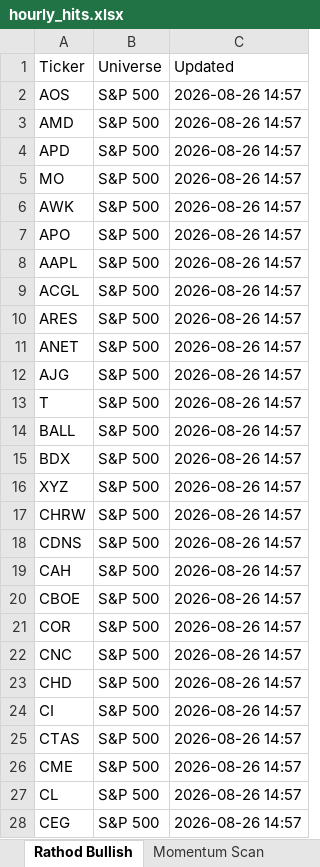
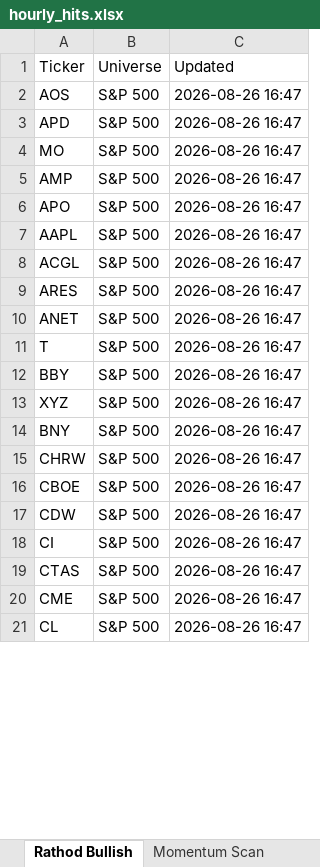
Before and after one commit to guddu1221/stock-scanner, an Excel workbook: public/data/hourly_hits.xlsx, sheet Rathod Bullish, drawn as a sheet; only a part is shown; values as stored, in another font and other column widths than the file's, no borders; removed rows and columns are numbered as before the commit, all else as after; the diff covers the shown part only; the diff names each change by its address in the sheet, - before the commit and + after, or states it on an @@ line.

```diff
--- a/public/data/hourly_hits.xlsx (sheet Rathod Bullish)
+++ b/public/data/hourly_hits.xlsx (sheet Rathod Bullish)
-C2 (Updated): 2026-08-26 14:57
+C2 (Updated): 2026-08-26 16:47
-row 3: AMD | S&P 500 | 2026-08-26 14:57
-C3:C10 (Updated): 2026-08-26 14:57
+C3:C10 (Updated): 2026-08-26 16:47
-A5 (Ticker): AWK
+A5 (Ticker): AMP
-row 12: AJG | S&P 500 | 2026-08-26 14:57
-C11 (Updated): 2026-08-26 14:57
+C11 (Updated): 2026-08-26 16:47
-row 14: BALL | S&P 500 | 2026-08-26 14:57
-A12 (Ticker): BDX
+A12 (Ticker): BBY
-C12:C13 (Updated): 2026-08-26 14:57
+C12:C13 (Updated): 2026-08-26 16:47
+row 14: BNY | S&P 500 | 2026-08-26 16:47
-C15 (Updated): 2026-08-26 14:57
+C15 (Updated): 2026-08-26 16:47
-row 18: CDNS | S&P 500 | 2026-08-26 14:57
-row 19: CAH | S&P 500 | 2026-08-26 14:57
-C16 (Updated): 2026-08-26 14:57
+C16 (Updated): 2026-08-26 16:47
-row 21: COR | S&P 500 | 2026-08-26 14:57
-row 22: CNC | S&P 500 | 2026-08-26 14:57
-A17 (Ticker): CHD
+A17 (Ticker): CDW
-C17:C21 (Updated): 2026-08-26 14:57
+C17:C21 (Updated): 2026-08-26 16:47
-row 28: CEG | S&P 500 | 2026-08-26 14:57
```
Also changed, not shown: 33 added rows, 122 removed rows and 324 edited cells elsewhere in this sheet, sheet All_Hits, sheet BullBhai Bullish Momentum, sheet Option Sell (Chirag), sheet Dual BB 15min Bearish, sheet Dual BB 15min Bullish, sheet Momentum Scan, 3 more sheets, 2 other files.
